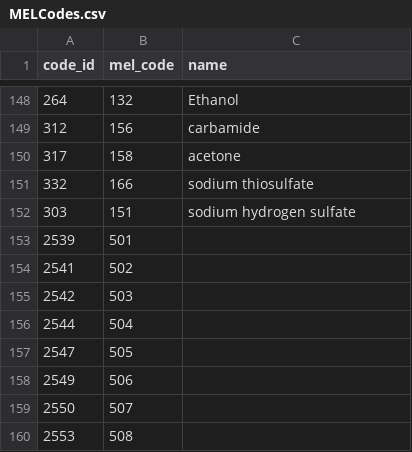
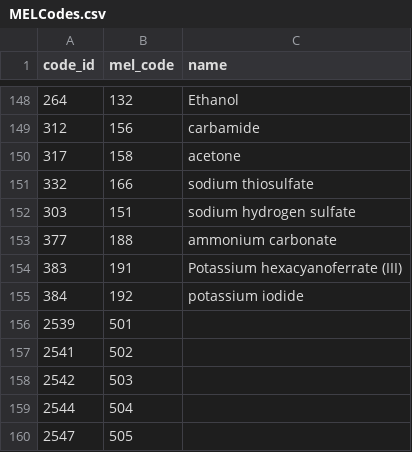
Before and after one commit to MELScience/MELChemistryData, a CSV file: MELCodes.csv, drawn as a sheet; only a part is shown, gaps mark what is left out; the shorter side is filled out with more unchanged rows.

Commit message:
Added new Ammonium carbonate, Potassium hexacyanoferrate, and potassium iodide (#188, #191, #192)

```diff
--- a/MELCodes.csv
+++ b/MELCodes.csv
@@ -152,2 +152,5 @@
 303,151,"sodium hydrogen sulfate"
+377,188,"ammonium carbonate"
+383,191,"Potassium hexacyanoferrate (III)"
+384,192,"potassium iodide"
 2539,501,""
```
